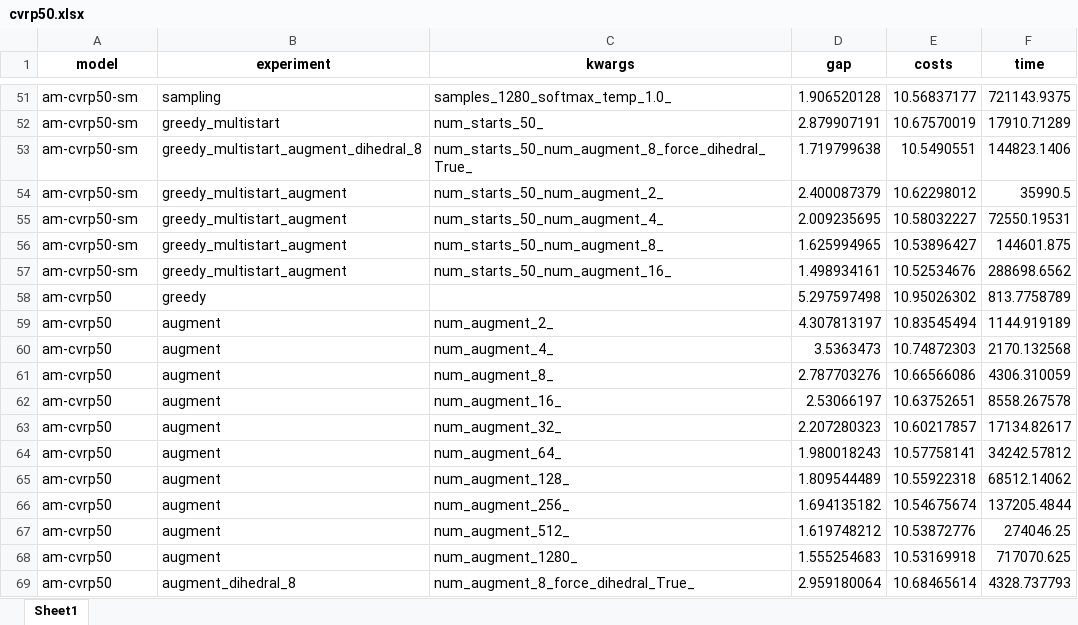
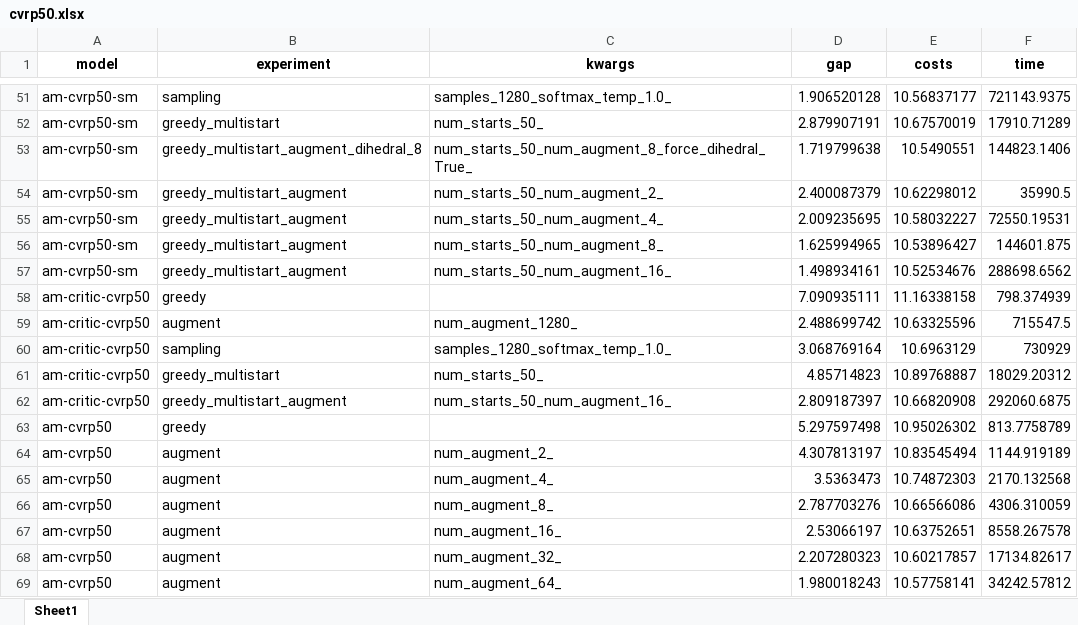
Before and after one commit to yuanxuanS/acces_games, an Excel workbook: notebooks/evaluation/main_table/tables/cvrp50.xlsx, sheet Sheet1, drawn as a sheet; only a part is shown, gaps mark what is left out; the shorter side is filled out with more unchanged rows; values as stored, in another font and other column widths than the file's, no borders; the diff names each change by its address in the sheet, - before the commit and + after, or states it on an @@ line.

```diff
--- a/notebooks/evaluation/main_table/tables/cvrp50.xlsx (sheet Sheet1)
+++ b/notebooks/evaluation/main_table/tables/cvrp50.xlsx (sheet Sheet1)
+row 58: am-critic-cvrp50 | greedy |  | 7.090935111 | 11.16338158 | 798.374939
+row 59: am-critic-cvrp50 | augment | num_augment_1280_ | 2.488699742 | 10.63325596 | 715547.5
+row 60: am-critic-cvrp50 | sampling | samples_1280_softmax_temp_1.0_ | 3.068769164 | 10.6963129 | 730929
+row 61: am-critic-cvrp50 | greedy_multistart | num_starts_50_ | 4.85714823 | 10.89768887 | 18029.20312
+row 62: am-critic-cvrp50 | greedy_multistart_augment | num_starts_50_num_augment_16_ | 2.809187397 | 10.66820908 | 292060.6875
```
Also changed, not shown: notebooks/evaluation/main_table/tables/cvrp20.xlsx, notebooks/evaluation/main_table/tables/tsp20.xlsx, 5 other files.
